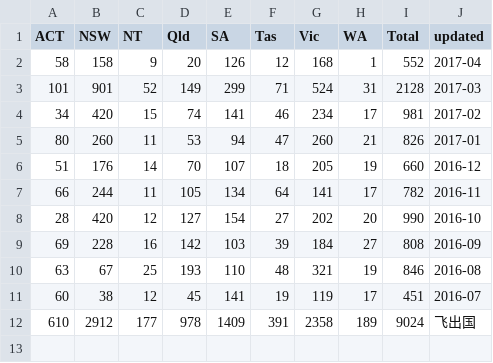
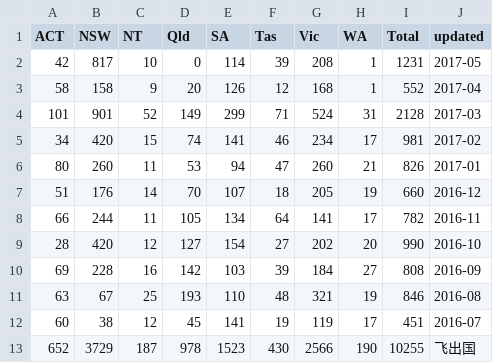
Before and after one commit to fcg/vac, a CSV file: _data/zdb/190-1617.csv, drawn as a sheet.

```diff
--- a/_data/zdb/190-1617.csv
+++ b/_data/zdb/190-1617.csv
@@ -1,2 +1,3 @@
 ACT,NSW,NT,Qld,SA,Tas,Vic,WA,Total,updated
+42,817,10,0,114,39,208,1,1231,2017-05
 58,158,9,20,126,12,168,1,552,2017-04
@@ -11,2 +12,2 @@ ACT,NSW,NT,Qld,SA,Tas,Vic,WA,Total,updated
 60,38,12,45,141,19,119,17,451,2016-07
-610,2912,177,978,1409,391,2358,189,9024,飞出国
+652,3729,187,978,1523,430,2566,190,10255,飞出国
```
Also changed, not shown: _data/zdb/zdb-total-1617.csv, 5 other files.
